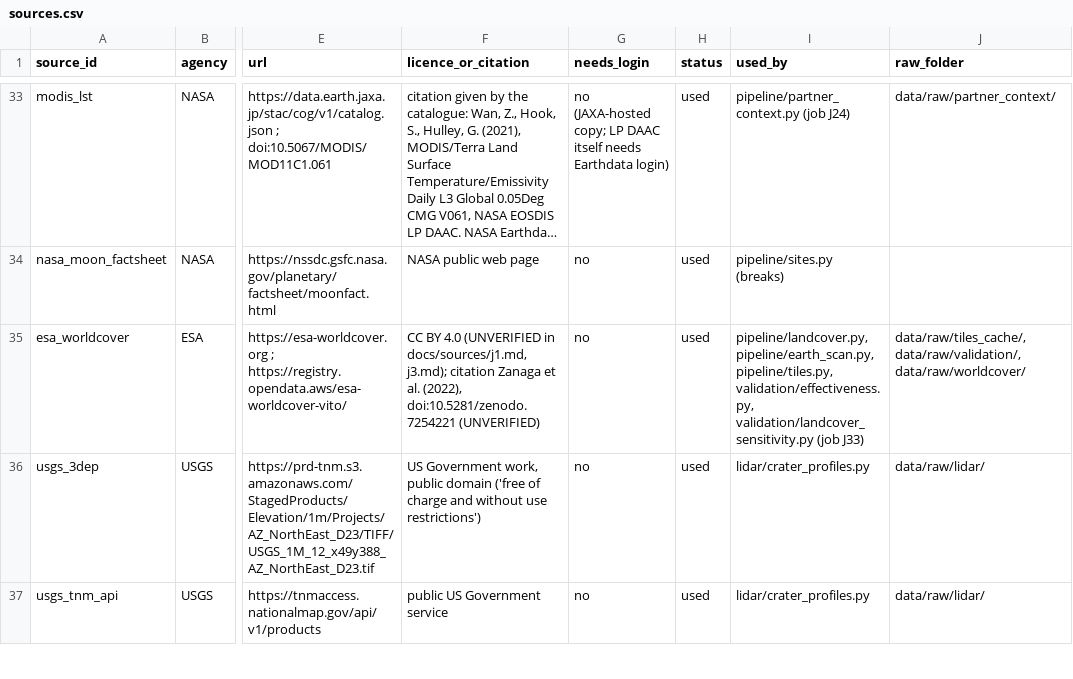
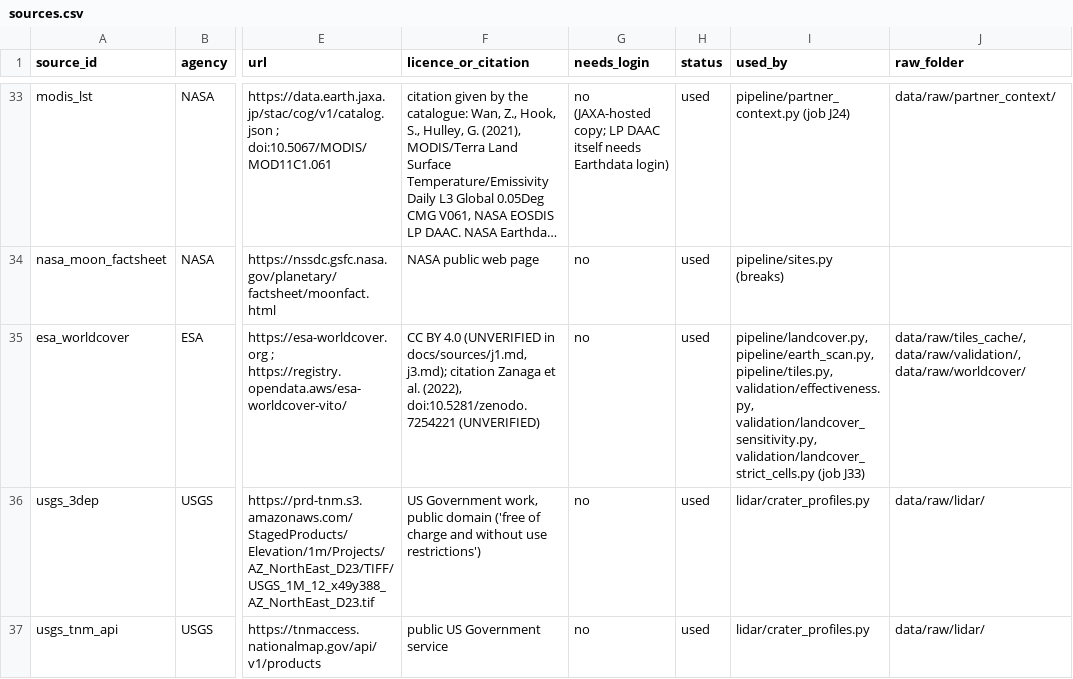
Before and after one commit to BartoszPreus/NASA, a CSV file: data/sources.csv, drawn as a sheet; only a part is shown, gaps mark what is left out; long unchanged cells end in …; the diff names each change by its address in the sheet, - before the commit and + after, or states it on an @@ line.

```diff
--- a/data/sources.csv
+++ b/data/sources.csv
-I35 (used_by): …pipeline/tiles.py, validation/effectiveness.py, validation/landcover_sensitivity.py (job J33)
+I35 (used_by): …pipeline/tiles.py, validation/effectiveness.py, validation/landcover_sensitivity.py, validation/landcover_strict_cells.py (job J33)
```
Also changed, not shown: data/catalog.csv, 11 other files.
